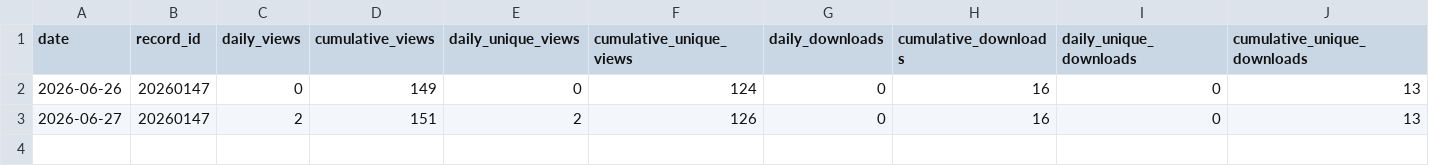
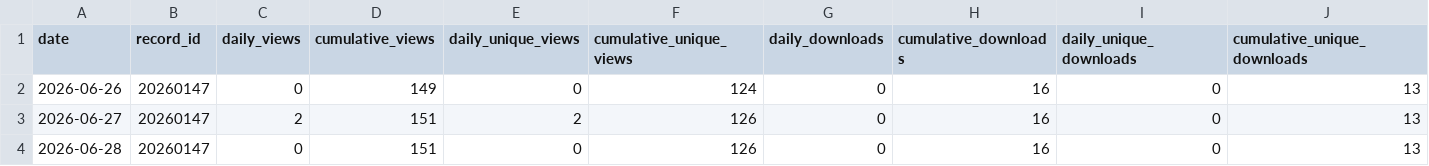
Before and after one commit to SakthiGs/MagBridge-Metrics, a CSV file: data/magbridge_zenodo_daily.csv, drawn as a sheet; only a part is shown; rows hold the shown columns only; the diff names each change by its address in the sheet, - before the commit and + after, or states it on an @@ line.

```diff
--- a/data/magbridge_zenodo_daily.csv
+++ b/data/magbridge_zenodo_daily.csv
+row 4: 2026-06-28 | 20260147 | 0 | 151 | 0 | 126 | 0 | 16 | 0 | 13
```
Also changed, not shown: data/magbridge_zenodo_snapshots.csv.
